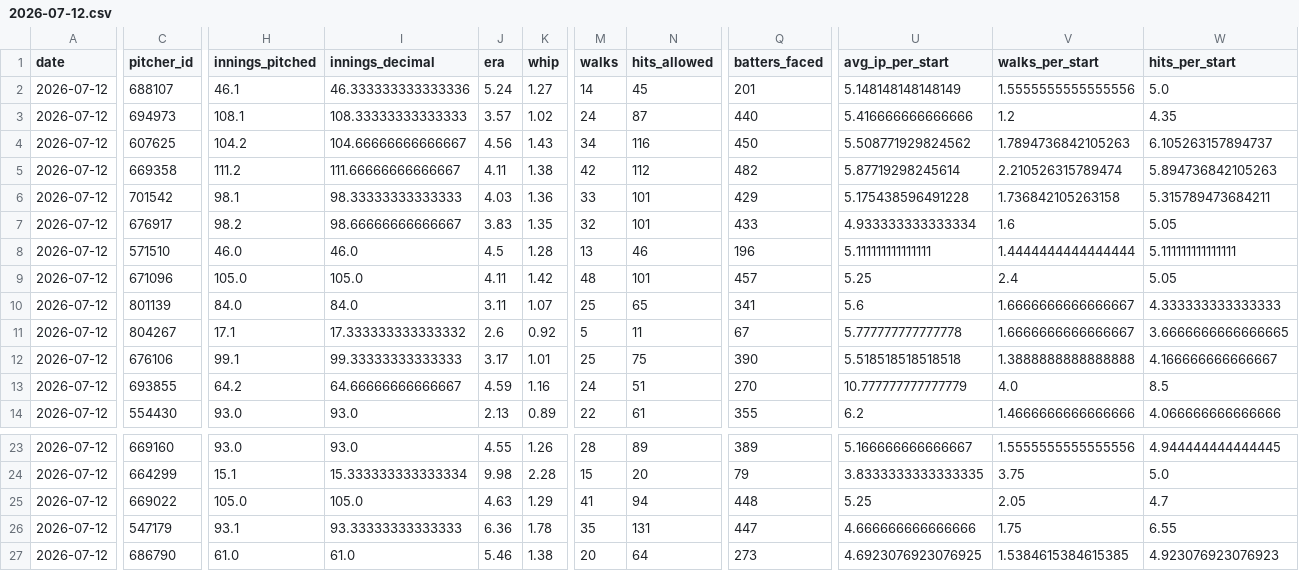
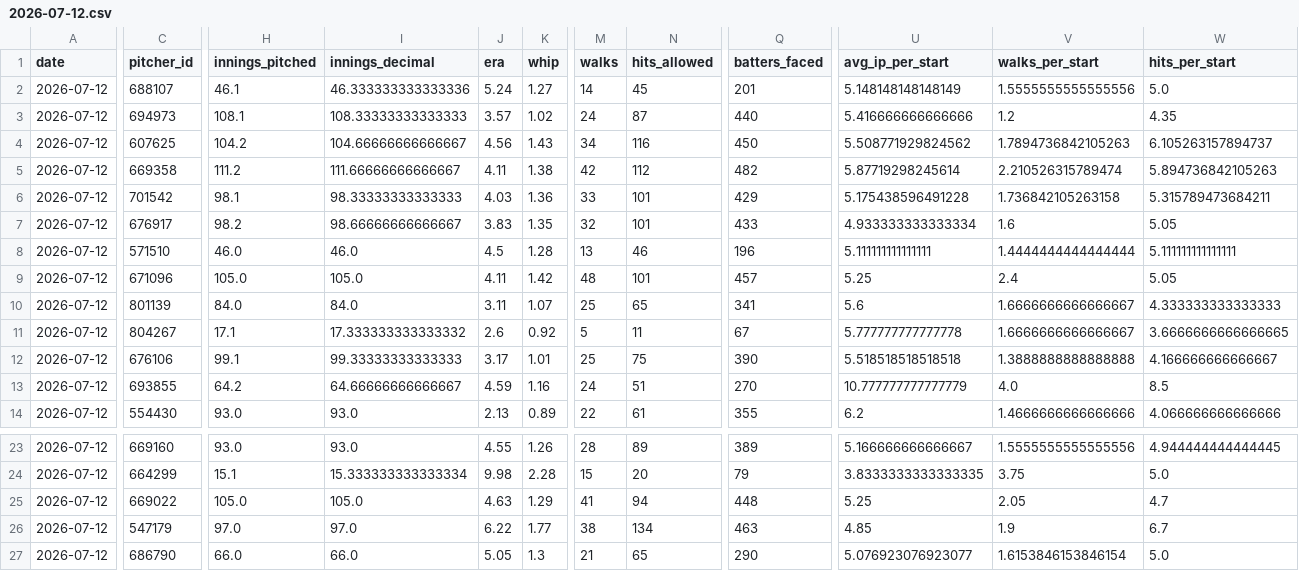
Before and after one commit to judebollera75-ops/mlb-ai-model, a CSV file: data/pitcher_stats/2026-07-12.csv, drawn as a sheet; only a part is shown, gaps mark what is left out; the diff covers the shown part only; the diff names each change by its address in the sheet, - before the commit and + after, or states it on an @@ line.

```diff
--- a/data/pitcher_stats/2026-07-12.csv
+++ b/data/pitcher_stats/2026-07-12.csv
-H26 (innings_pitched): 93.1
+H26 (innings_pitched): 97.0
-I26 (innings_decimal): 93.33333333333333
+I26 (innings_decimal): 97.0
-J26 (era): 6.36
+J26 (era): 6.22
-K26 (whip): 1.78
+K26 (whip): 1.77
-M26 (walks): 35
+M26 (walks): 38
-N26 (hits_allowed): 131
+N26 (hits_allowed): 134
-Q26 (batters_faced): 447
+Q26 (batters_faced): 463
-U26 (avg_ip_per_start): 4.666666666666666
+U26 (avg_ip_per_start): 4.85
-V26 (walks_per_start): 1.75
+V26 (walks_per_start): 1.9
-W26 (hits_per_start): 6.55
+W26 (hits_per_start): 6.7
-H27 (innings_pitched): 61.0
+H27 (innings_pitched): 66.0
-I27 (innings_decimal): 61.0
+I27 (innings_decimal): 66.0
-J27 (era): 5.46
+J27 (era): 5.05
-K27 (whip): 1.38
+K27 (whip): 1.3
-M27 (walks): 20
+M27 (walks): 21
-N27 (hits_allowed): 64
+N27 (hits_allowed): 65
-Q27 (batters_faced): 273
+Q27 (batters_faced): 290
-U27 (avg_ip_per_start): 4.6923076923076925
+U27 (avg_ip_per_start): 5.076923076923077
-V27 (walks_per_start): 1.5384615384615385
+V27 (walks_per_start): 1.6153846153846154
-W27 (hits_per_start): 4.923076923076923
+W27 (hits_per_start): 5.0
```
Also changed, not shown: 89 edited cells elsewhere in this file, data/final/master_dataset.csv, data/hitter_stats/2026-07-12.csv, 12 other files.
